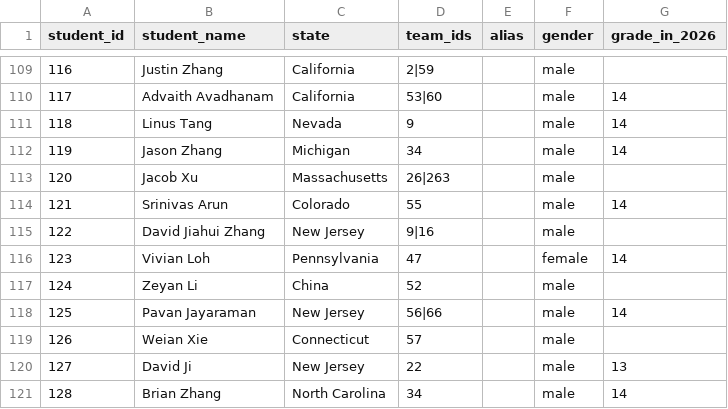
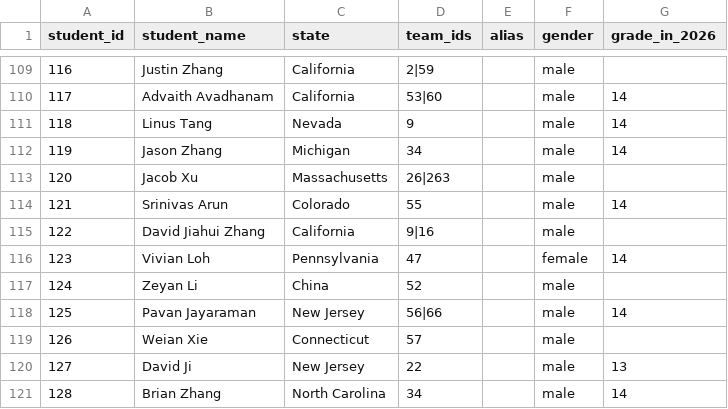
Before and after one commit to x-du/math-competition, a CSV file: database/students/students.csv, drawn as a sheet; only a part is shown, gaps mark what is left out.

Commit message:
Fixing state for students

```diff
--- a/database/students/students.csv
+++ b/database/students/students.csv
@@ -114,3 +114,3 @@ student_id,student_name,state,team_ids,alias,gender,grade_in_2026
 121,Srinivas Arun,Colorado,55,,male,14
-122,David Jiahui Zhang,New Jersey,9|16,,male,
+122,David Jiahui Zhang,California,9|16,,male,
 123,Vivian Loh,Pennsylvania,47,,female,14
```
Also changed, not shown: 2 other files.
